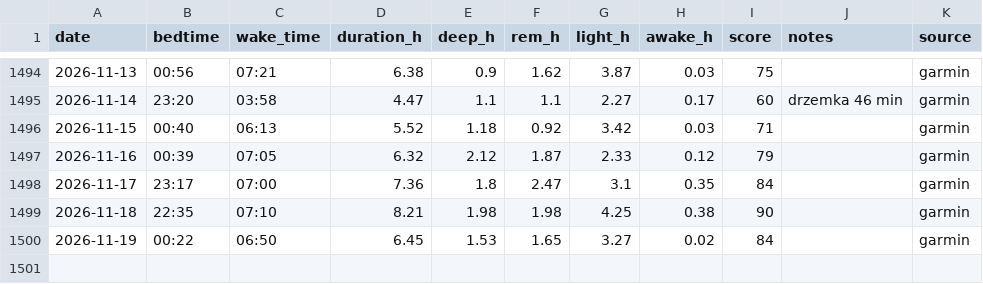
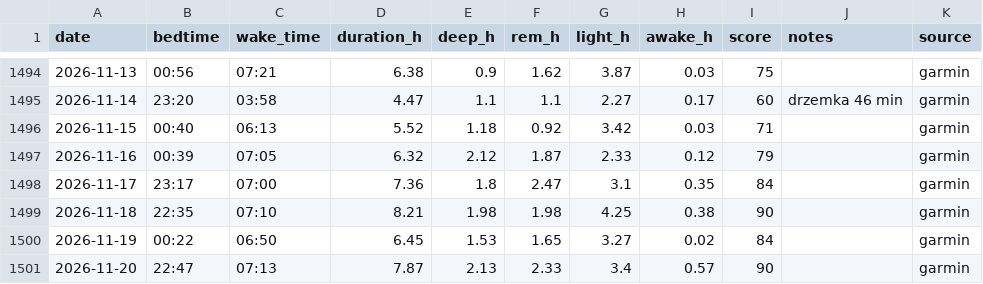
Before and after one commit to podniesm/health, a CSV file: data/body/sleep.csv, drawn as a sheet; only a part is shown, gaps mark what is left out.

```diff
--- a/data/body/sleep.csv
+++ b/data/body/sleep.csv
@@ -1500 +1500,2 @@ date,bedtime,wake_time,duration_h,deep_h,rem_h,light_h,awake_h,score,notes,sourc
 2026-11-19,00:22,06:50,6.45,1.53,1.65,3.27,0.02,84,,garmin
+2026-11-20,22:47,07:13,7.87,2.13,2.33,3.4,0.57,90,,garmin
```
Also changed, not shown: data/body/measurements.csv.
